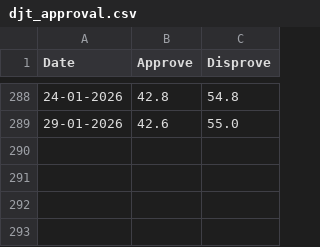
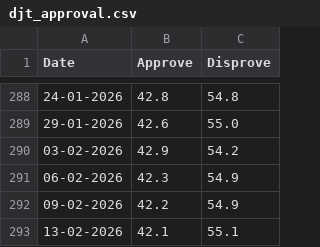
Before and after one commit to muratk5n/tw, a CSV file: en/mbl/2026/djt_approval.csv, drawn as a sheet; only a part is shown, gaps mark what is left out.

```diff
--- a/en/mbl/2026/djt_approval.csv
+++ b/en/mbl/2026/djt_approval.csv
@@ -289 +289,5 @@ Date,Approve,Disprove
 29-01-2026,42.6,55.0
+03-02-2026,42.9,54.2
+06-02-2026,42.3,54.9
+09-02-2026,42.2,54.9
+13-02-2026,42.1,55.1
```
Also changed, not shown: 16 other files.
